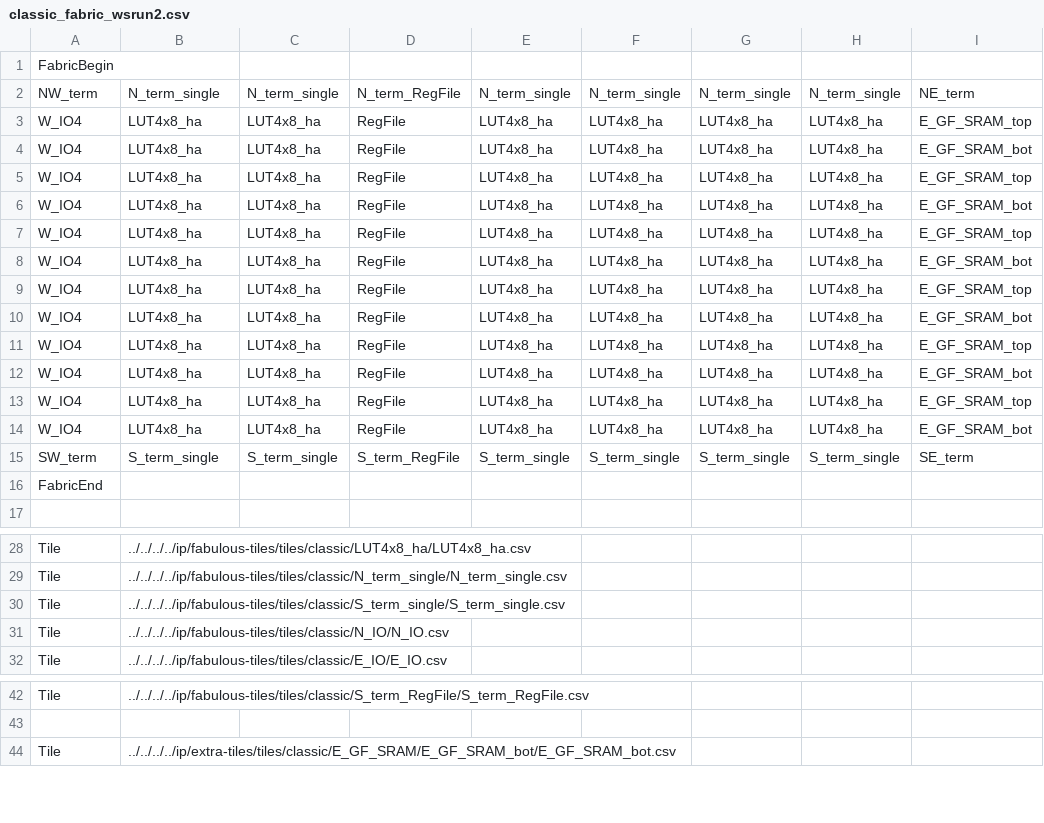
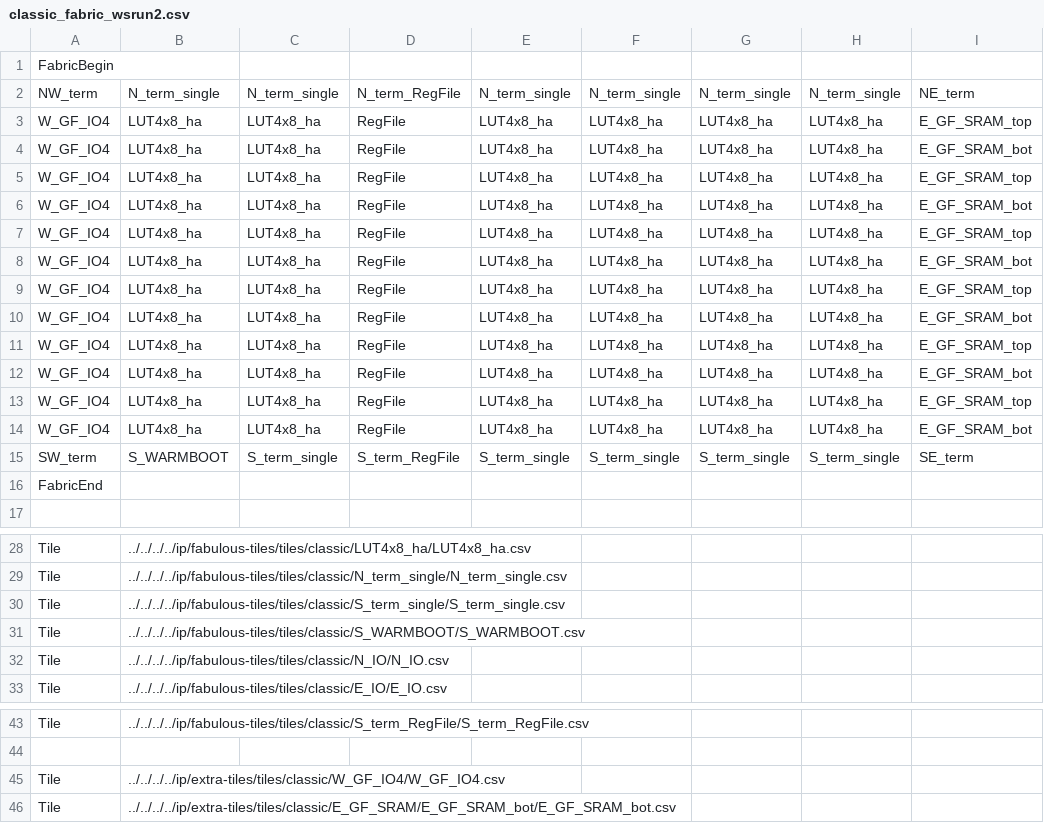
Before and after one commit to mole99/wsrun2-fabulous-fpga, a CSV file: ip/fabulous-fabrics/fabrics/classic_fabric_wsrun2/classic_fabric_wsrun2.csv, drawn as a sheet; only a part is shown, gaps mark what is left out.

Commit message:
feat: update fabric
Signed-off-by: Leo Moser <leomoser99@gmail.com>

```diff
--- a/ip/fabulous-fabrics/fabrics/classic_fabric_wsrun2/classic_fabric_wsrun2.csv
+++ b/ip/fabulous-fabrics/fabrics/classic_fabric_wsrun2/classic_fabric_wsrun2.csv
@@ -2,15 +2,15 @@ FabricBegin,,,,,,,,,
 NW_term,N_term_single,N_term_single,N_term_RegFile,N_term_single,N_term_single,N_term_single,N_term_single,NE_term
-W_IO4,LUT4x8_ha,LUT4x8_ha,RegFile,LUT4x8_ha,LUT4x8_ha,LUT4x8_ha,LUT4x8_ha,E_GF_SRAM_top
-W_IO4,LUT4x8_ha,LUT4x8_ha,RegFile,LUT4x8_ha,LUT4x8_ha,LUT4x8_ha,LUT4x8_ha,E_GF_SRAM_bot
-W_IO4,LUT4x8_ha,LUT4x8_ha,RegFile,LUT4x8_ha,LUT4x8_ha,LUT4x8_ha,LUT4x8_ha,E_GF_SRAM_top
-W_IO4,LUT4x8_ha,LUT4x8_ha,RegFile,LUT4x8_ha,LUT4x8_ha,LUT4x8_ha,LUT4x8_ha,E_GF_SRAM_bot
-W_IO4,LUT4x8_ha,LUT4x8_ha,RegFile,LUT4x8_ha,LUT4x8_ha,LUT4x8_ha,LUT4x8_ha,E_GF_SRAM_top
-W_IO4,LUT4x8_ha,LUT4x8_ha,RegFile,LUT4x8_ha,LUT4x8_ha,LUT4x8_ha,LUT4x8_ha,E_GF_SRAM_bot
-W_IO4,LUT4x8_ha,LUT4x8_ha,RegFile,LUT4x8_ha,LUT4x8_ha,LUT4x8_ha,LUT4x8_ha,E_GF_SRAM_top
-W_IO4,LUT4x8_ha,LUT4x8_ha,RegFile,LUT4x8_ha,LUT4x8_ha,LUT4x8_ha,LUT4x8_ha,E_GF_SRAM_bot
-W_IO4,LUT4x8_ha,LUT4x8_ha,RegFile,LUT4x8_ha,LUT4x8_ha,LUT4x8_ha,LUT4x8_ha,E_GF_SRAM_top
-W_IO4,LUT4x8_ha,LUT4x8_ha,RegFile,LUT4x8_ha,LUT4x8_ha,LUT4x8_ha,LUT4x8_ha,E_GF_SRAM_bot
-W_IO4,LUT4x8_ha,LUT4x8_ha,RegFile,LUT4x8_ha,LUT4x8_ha,LUT4x8_ha,LUT4x8_ha,E_GF_SRAM_top
-W_IO4,LUT4x8_ha,LUT4x8_ha,RegFile,LUT4x8_ha,LUT4x8_ha,LUT4x8_ha,LUT4x8_ha,E_GF_SRAM_bot
-SW_term,S_term_single,S_term_single,S_term_RegFile,S_term_single,S_term_single,S_term_single,S_term_single,SE_term
+W_GF_IO4,LUT4x8_ha,LUT4x8_ha,RegFile,LUT4x8_ha,LUT4x8_ha,LUT4x8_ha,LUT4x8_ha,E_GF_SRAM_top
+W_GF_IO4,LUT4x8_ha,LUT4x8_ha,RegFile,LUT4x8_ha,LUT4x8_ha,LUT4x8_ha,LUT4x8_ha,E_GF_SRAM_bot
+W_GF_IO4,LUT4x8_ha,LUT4x8_ha,RegFile,LUT4x8_ha,LUT4x8_ha,LUT4x8_ha,LUT4x8_ha,E_GF_SRAM_top
+W_GF_IO4,LUT4x8_ha,LUT4x8_ha,RegFile,LUT4x8_ha,LUT4x8_ha,LUT4x8_ha,LUT4x8_ha,E_GF_SRAM_bot
+W_GF_IO4,LUT4x8_ha,LUT4x8_ha,RegFile,LUT4x8_ha,LUT4x8_ha,LUT4x8_ha,LUT4x8_ha,E_GF_SRAM_top
+W_GF_IO4,LUT4x8_ha,LUT4x8_ha,RegFile,LUT4x8_ha,LUT4x8_ha,LUT4x8_ha,LUT4x8_ha,E_GF_SRAM_bot
+W_GF_IO4,LUT4x8_ha,LUT4x8_ha,RegFile,LUT4x8_ha,LUT4x8_ha,LUT4x8_ha,LUT4x8_ha,E_GF_SRAM_top
+W_GF_IO4,LUT4x8_ha,LUT4x8_ha,RegFile,LUT4x8_ha,LUT4x8_ha,LUT4x8_ha,LUT4x8_ha,E_GF_SRAM_bot
+W_GF_IO4,LUT4x8_ha,LUT4x8_ha,RegFile,LUT4x8_ha,LUT4x8_ha,LUT4x8_ha,LUT4x8_ha,E_GF_SRAM_top
+W_GF_IO4,LUT4x8_ha,LUT4x8_ha,RegFile,LUT4x8_ha,LUT4x8_ha,LUT4x8_ha,LUT4x8_ha,E_GF_SRAM_bot
+W_GF_IO4,LUT4x8_ha,LUT4x8_ha,RegFile,LUT4x8_ha,LUT4x8_ha,LUT4x8_ha,LUT4x8_ha,E_GF_SRAM_top
+W_GF_IO4,LUT4x8_ha,LUT4x8_ha,RegFile,LUT4x8_ha,LUT4x8_ha,LUT4x8_ha,LUT4x8_ha,E_GF_SRAM_bot
+SW_term,S_WARMBOOT,S_term_single,S_term_RegFile,S_term_single,S_term_single,S_term_single,S_term_single,SE_term
 FabricEnd,,,,,,,,,
@@ -30,2 +30,3 @@ Tile,../../../../ip/fabulous-tiles/tiles/classic/N_term_single/N_term_single.csv
 Tile,../../../../ip/fabulous-tiles/tiles/classic/S_term_single/S_term_single.csv,,,,,,,,
+Tile,../../../../ip/fabulous-tiles/tiles/classic/S_WARMBOOT/S_WARMBOOT.csv,,,,,,,,
 Tile,../../../../ip/fabulous-tiles/tiles/classic/N_IO/N_IO.csv,,,,,,,,
@@ -43,2 +44,3 @@ Tile,../../../../ip/fabulous-tiles/tiles/classic/S_term_RegFile/S_term_RegFile.c
 ,,,,,,,,,
+Tile,../../../../ip/extra-tiles/tiles/classic/W_GF_IO4/W_GF_IO4.csv,,,,,,,,
 Tile,../../../../ip/extra-tiles/tiles/classic/E_GF_SRAM/E_GF_SRAM_bot/E_GF_SRAM_bot.csv,,,,,,,,
```
Also changed, not shown: 6 other files.
